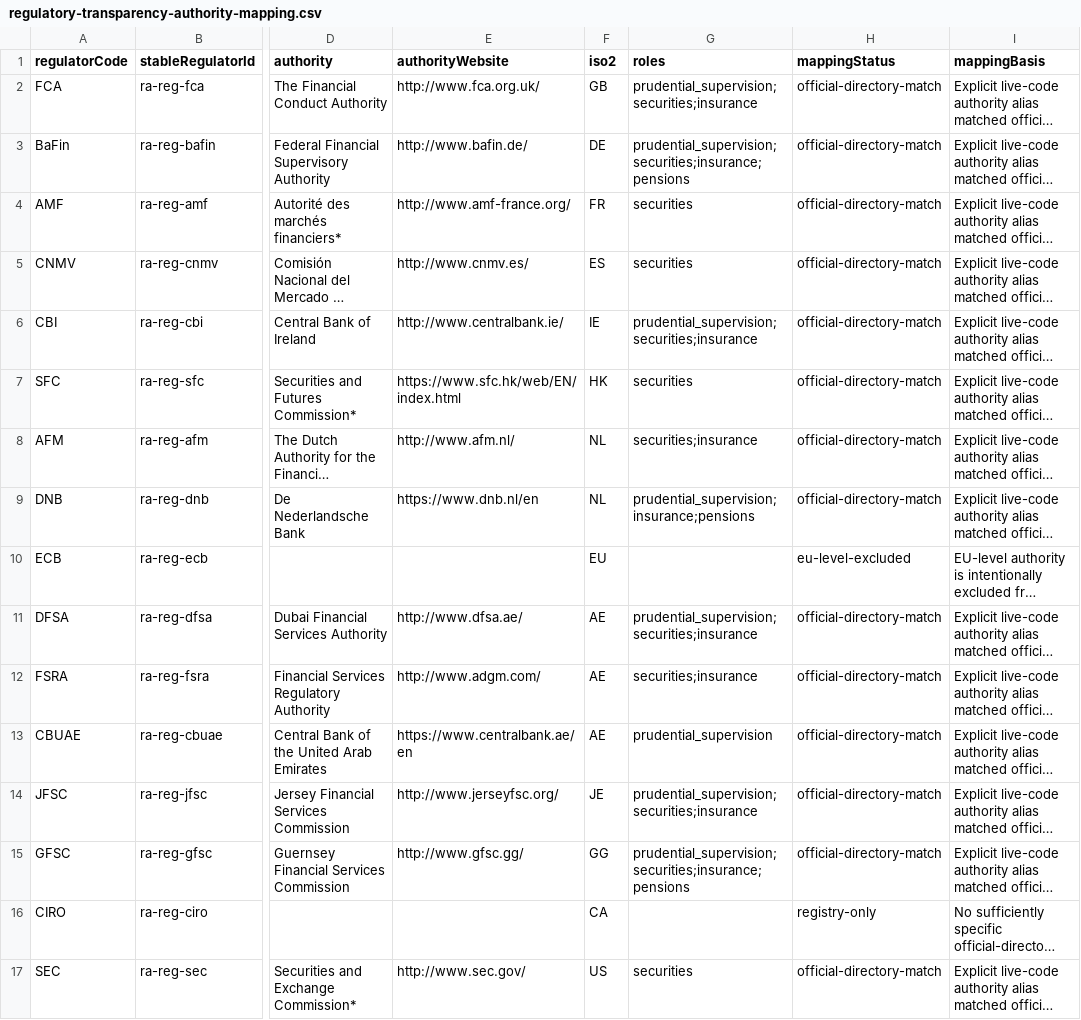
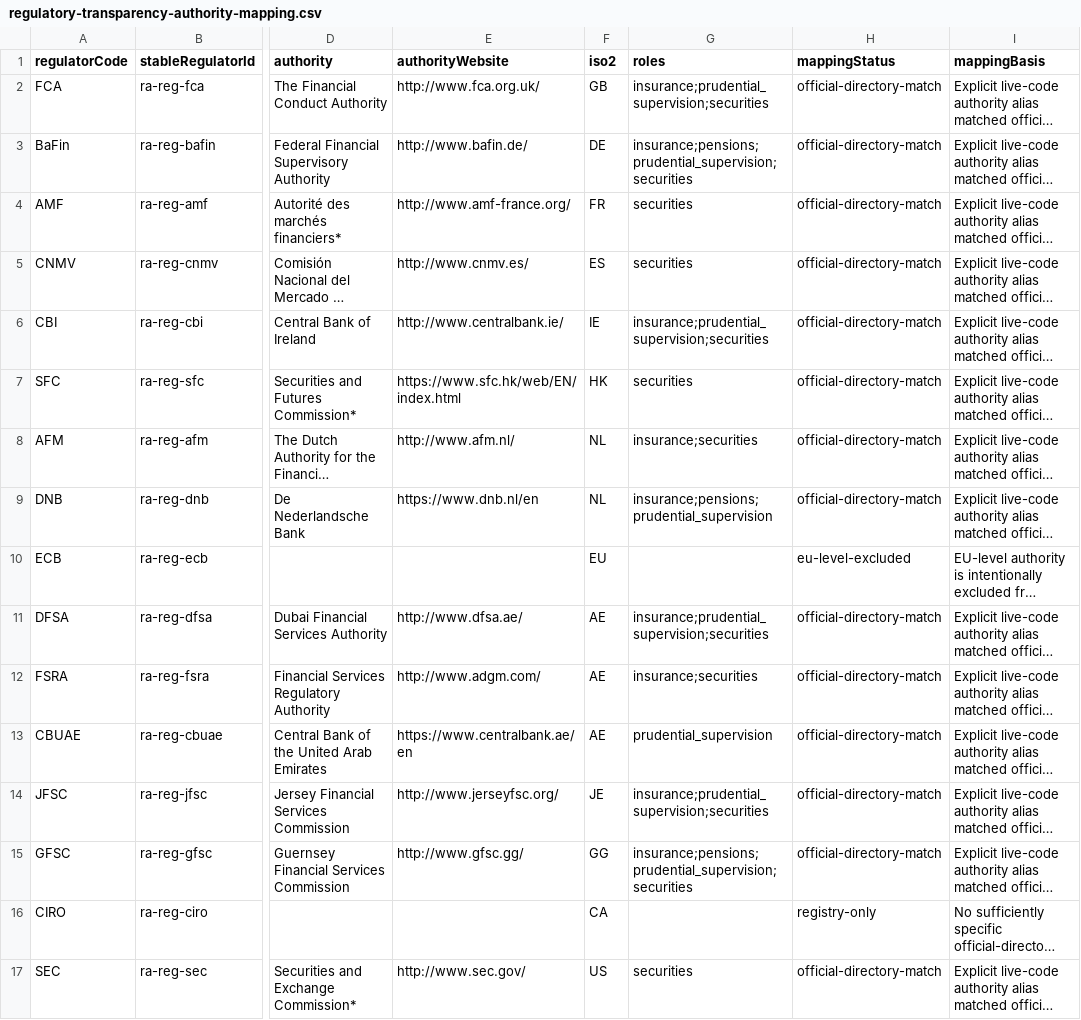
Before and after one commit to MEMAtest/fca-fines-dashboard, a CSV file: docs/research/regulatory-signal/regulatory-transparency-authority-mapping.csv, drawn as a sheet; only a part is shown, gaps mark what is left out; long unchanged cells end in …; the diff covers the shown part only; the diff names each change by its address in the sheet, - before the commit and + after, or states it on an @@ line.

```diff
--- a/docs/research/regulatory-signal/regulatory-transparency-authority-mapping.csv
+++ b/docs/research/regulatory-signal/regulatory-transparency-authority-mapping.csv
-G2 (roles): prudential_supervision;securities;insurance
+G2 (roles): insurance;prudential_supervision;securities
-G3 (roles): prudential_supervision;securities;insurance;pensions
+G3 (roles): insurance;pensions;prudential_supervision;securities
-G6 (roles): prudential_supervision;securities;insurance
+G6 (roles): insurance;prudential_supervision;securities
-G8 (roles): securities;insurance
+G8 (roles): insurance;securities
-G9 (roles): prudential_supervision;insurance;pensions
+G9 (roles): insurance;pensions;prudential_supervision
-G11 (roles): prudential_supervision;securities;insurance
+G11 (roles): insurance;prudential_supervision;securities
-G12 (roles): securities;insurance
+G12 (roles): insurance;securities
-G14 (roles): prudential_supervision;securities;insurance
+G14 (roles): insurance;prudential_supervision;securities
-G15 (roles): prudential_supervision;securities;insurance;pensions
+G15 (roles): insurance;pensions;prudential_supervision;securities
```
Also changed, not shown: 19 edited cells elsewhere in this file, docs/research/regulatory-signal/regulatory-transparency-component-evidence.csv, docs/research/regulatory-signal/regulatory-transparency-country-results.csv, 12 other files.
